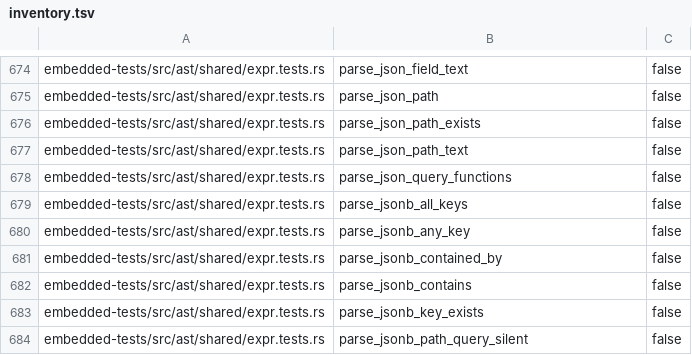
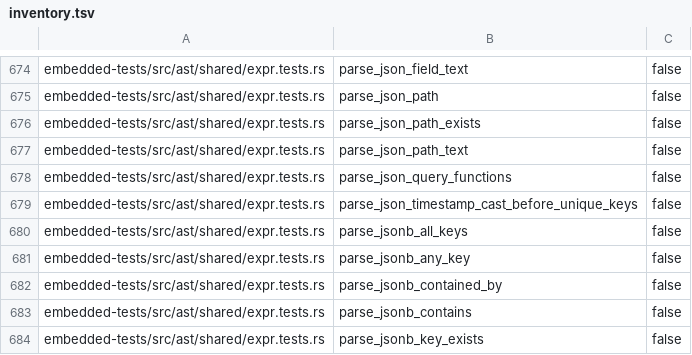
Before and after one commit to freshtonic/pg-sql, a TSV file: embedded-tests/inventory.tsv, drawn as a sheet; only a part is shown, gaps mark what is left out; the shorter side is filled out with more unchanged rows.

Commit message:
feat: restore the strict-statement baseline to green
The suffix-proving optional-viability capability in Recursa resolves
the WITH TIME ZONE versus WITH UNIQUE KEYS commitment defect, so the
two red strict-statement tests now pass: the library suite reports
1082 passed, 0 failed, 2 ignored.

Grammar: JsonUniqueKeys now stores the optional KEYS noise word with
#[presence(KEYS)] instead of an erased optional() group, because an
erased group cannot round-trip through rendering.

Reconciliations that follow from the capability:
- join.sql:171 (DELETE ... USING t1 JOIN t2 USING (a)) resolved from a
  diagnostic-outcome accepted gap to a pass; the ledger, its identity
  invariant, and the stable-diagnostic contract test move with it.
- The cast-boundary round-trip test asserts the boundary structurally
  (tz absent, KEYS owned by the JSON clause) and compares rendering
  against the current canonical form; exact source-preserving output
  stays with the provenance-aware formatting milestone (#16).
- parse_json_timestamp_cast_before_unique_keys enters the embedded
  inventory and reconciliation ledgers (1084 current tests).
- Clippy first()/get(0) cleanups keep the warning-free Clippy gate.

The SQL-formatter golden suite (tests/fmt.rs) fails identically before
and after this change; that gap belongs to #16.

```diff
--- a/embedded-tests/inventory.tsv
+++ b/embedded-tests/inventory.tsv
@@ -678,2 +678,3 @@ embedded-tests/src/ast/shared/expr.tests.rs	parse_json_path_text	false
 embedded-tests/src/ast/shared/expr.tests.rs	parse_json_query_functions	false
+embedded-tests/src/ast/shared/expr.tests.rs	parse_json_timestamp_cast_before_unique_keys	false
 embedded-tests/src/ast/shared/expr.tests.rs	parse_jsonb_all_keys	false
```
Also changed, not shown: embedded-tests/reconciliation.tsv, 9 other files.
